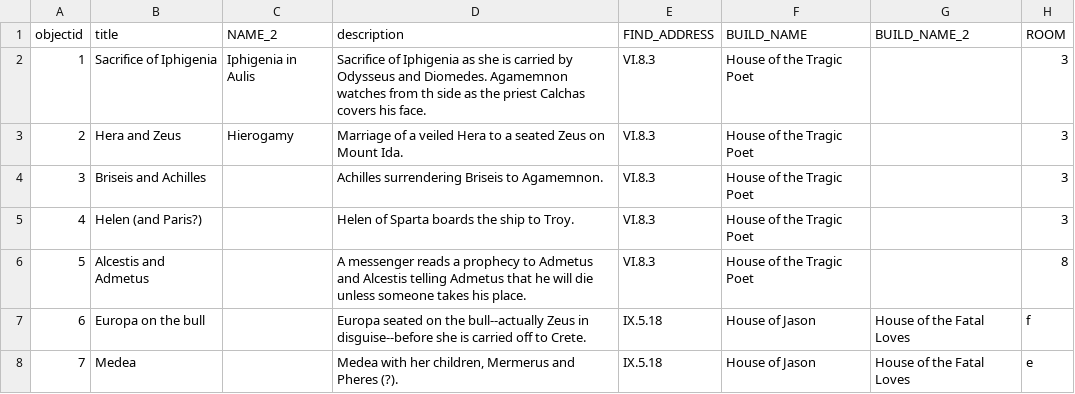
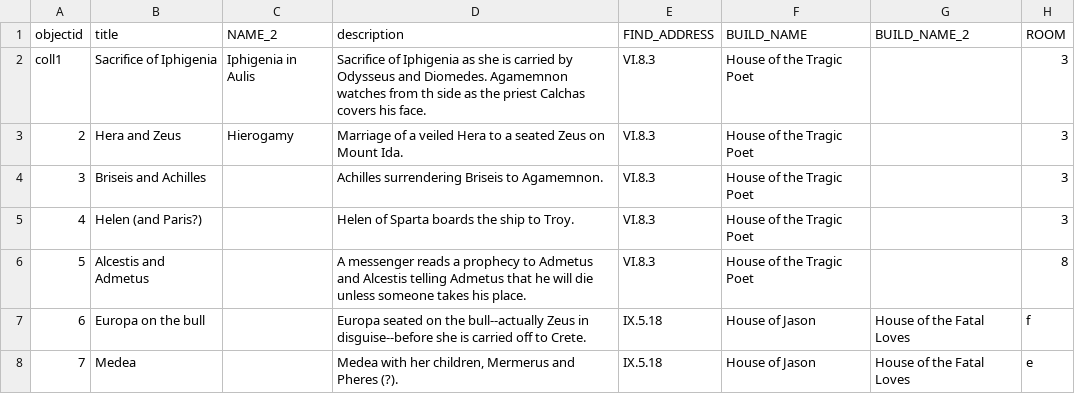
Before and after one commit to knspears/romanwallpaintingindex, a CSV file: _data/rwpi.csv, drawn as a sheet; only a part is shown; the diff names each change by its address in the sheet, - before the commit and + after, or states it on an @@ line.

Commit message:
objectid test

```diff
--- a/_data/rwpi.csv
+++ b/_data/rwpi.csv
-A2 (objectid): 1
+A2 (objectid): coll1
```
